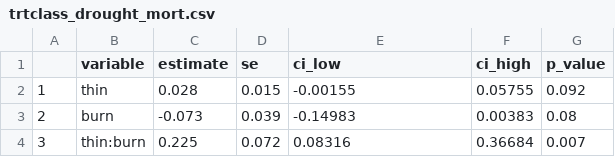
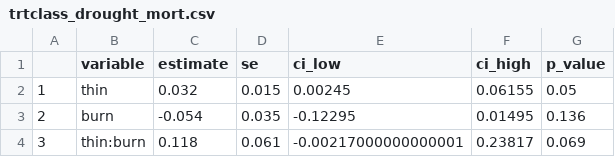
Before and after one commit to anderegglab/fortreat_meta, a CSV file: tables/trtclass_drought_mort.csv, drawn as a sheet.

```diff
--- a/tables/trtclass_drought_mort.csv
+++ b/tables/trtclass_drought_mort.csv
@@ -1,4 +1,4 @@
 "","variable","estimate","se","ci_low","ci_high","p_value"
-"1","thin",0.028,0.015,-0.00155,0.05755,0.092
-"2","burn",-0.073,0.039,-0.14983,0.00383,0.08
-"3","thin:burn",0.225,0.072,0.08316,0.36684,0.007
+"1","thin",0.032,0.015,0.00245,0.06155,0.05
+"2","burn",-0.054,0.035,-0.12295,0.01495,0.136
+"3","thin:burn",0.118,0.061,-0.00217000000000001,0.23817,0.069
```
Also changed, not shown: data/processed_data/data_cleaned.csv, tables/baremoved_mort.csv, 57 other files.
